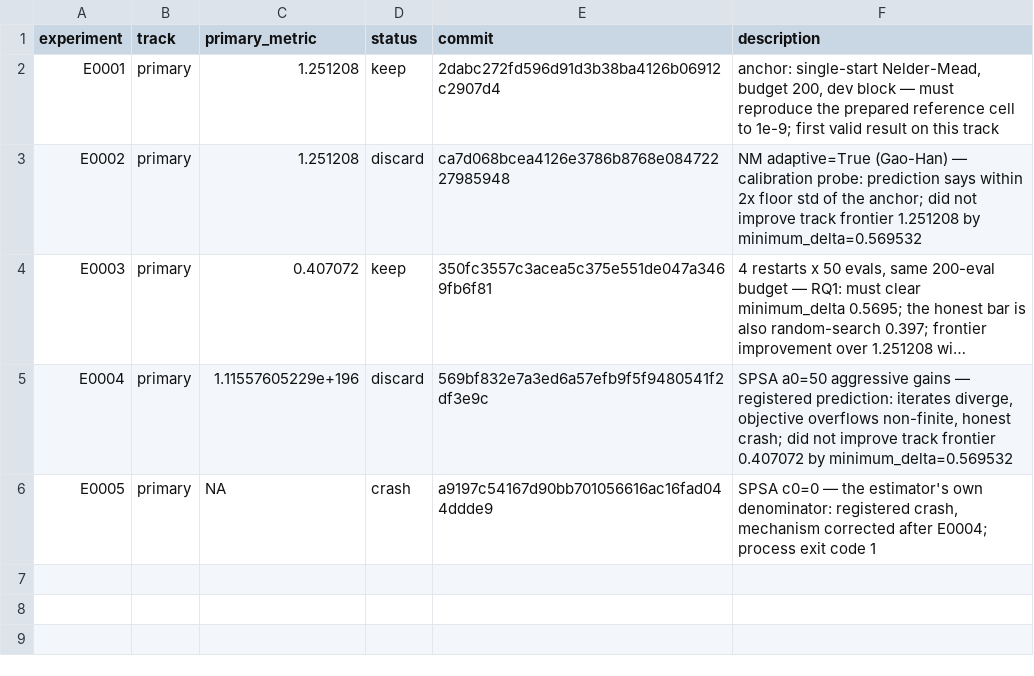
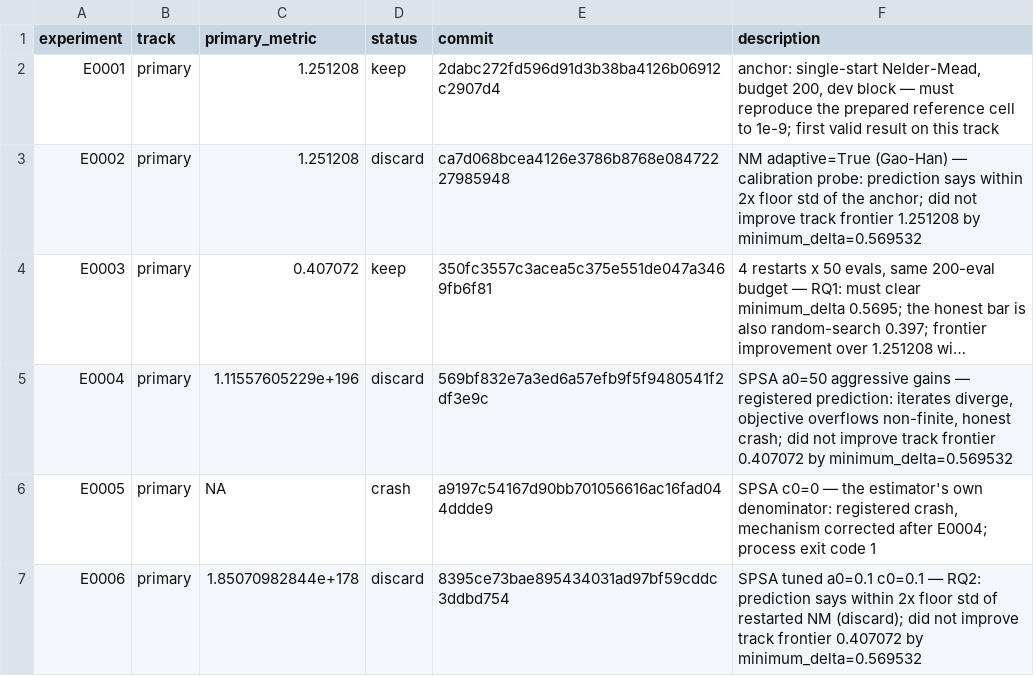
Before and after one commit to Xiang-Shan/klein-auto-research, a TSV file: studies/03-noisy-rosenbrock-dfo/results.tsv, drawn as a sheet; long unchanged cells end in ….

Commit message:
evidence E0006: discard

```diff
--- a/studies/03-noisy-rosenbrock-dfo/results.tsv
+++ b/studies/03-noisy-rosenbrock-dfo/results.tsv
@@ -6 +6,2 @@ E0004	primary	1.11557605229e+196	discard	569bf832e7a3ed6a57efb9f5f9480541f2df3e9
 E0005	primary	NA	crash	a9197c54167d90bb701056616ac16fad044ddde9	SPSA c0=0 — the estimator's own denominator: registered crash, mechanism corrected after E0004; process exit code 1
+E0006	primary	1.85070982844e+178	discard	8395ce73bae895434031ad97bf59cddc3ddbd754	SPSA tuned a0=0.1 c0=0.1 — RQ2: prediction says within 2x floor std of restarted NM (discard); did not improve track frontier 0.407072 by minimum_delta=0.569532
```
Also changed, not shown: studies/03-noisy-rosenbrock-dfo/aux_metrics.tsv, 5 other files.
